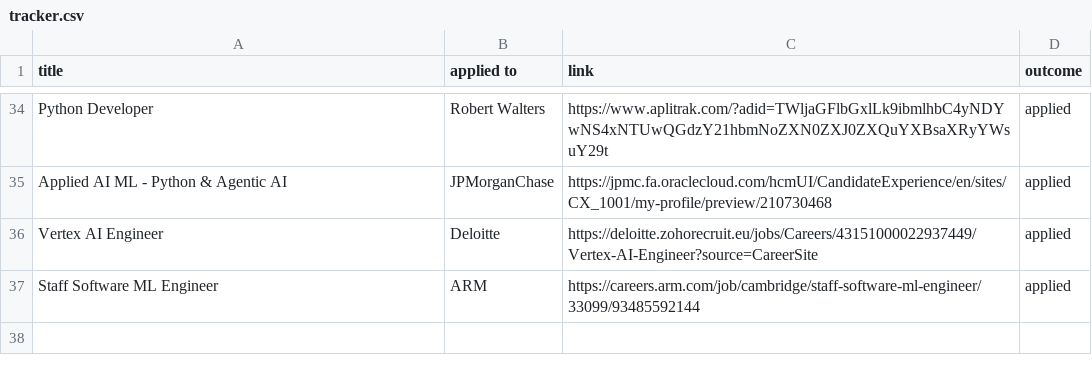
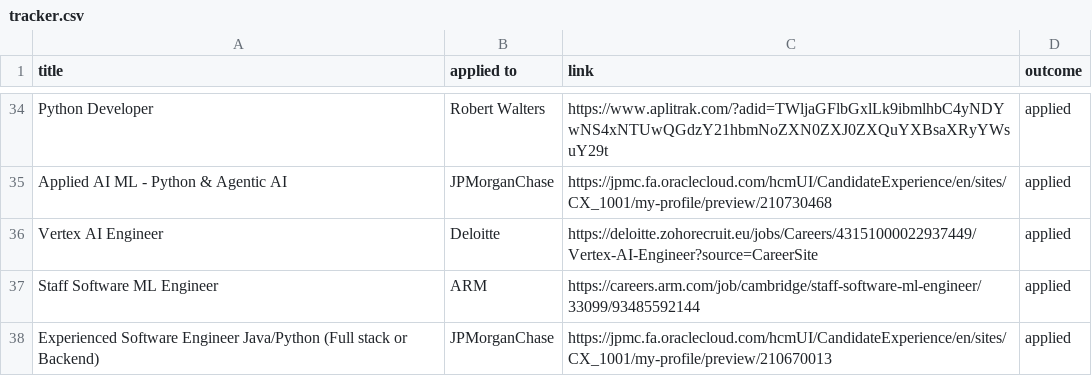
Before and after one commit to ivan020/resume, a CSV file: tracker.csv, drawn as a sheet; only a part is shown, gaps mark what is left out.

Commit message:
created another application

```diff
--- a/tracker.csv
+++ b/tracker.csv
@@ -37 +37,2 @@ Vertex AI Engineer, Deloitte, https://deloitte.zohorecruit.eu/jobs/Careers/43151
 Staff Software ML Engineer, ARM, https://careers.arm.com/job/cambridge/staff-software-ml-engineer/33099/93485592144, applied
+Experienced Software Engineer Java/Python (Full stack or Backend), JPMorganChase, https://jpmc.fa.oraclecloud.com/hcmUI/CandidateExperience/en/sites/CX_1001/my-profile/preview/210670013, applied
```
